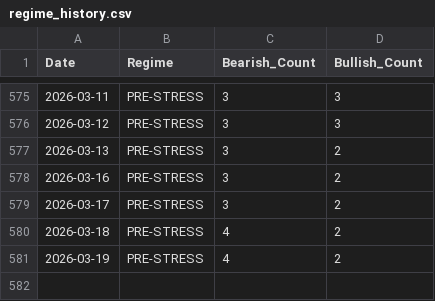
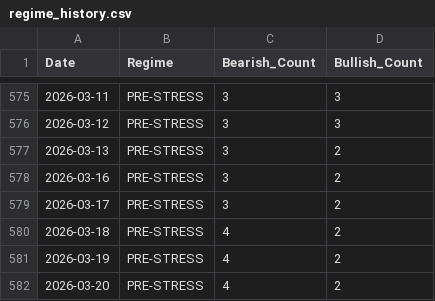
Before and after one commit to tyoungg/macro-dashboard, a CSV file: data/history/regime_history.csv, drawn as a sheet; only a part is shown, gaps mark what is left out.

```diff
--- a/data/history/regime_history.csv
+++ b/data/history/regime_history.csv
@@ -581 +581,2 @@ Date,Regime,Bearish_Count,Bullish_Count
 2026-03-19,PRE-STRESS,4,2
+2026-03-20,PRE-STRESS,4,2
```
Also changed, not shown: data/history/indicators_history.csv, 27 other files.
